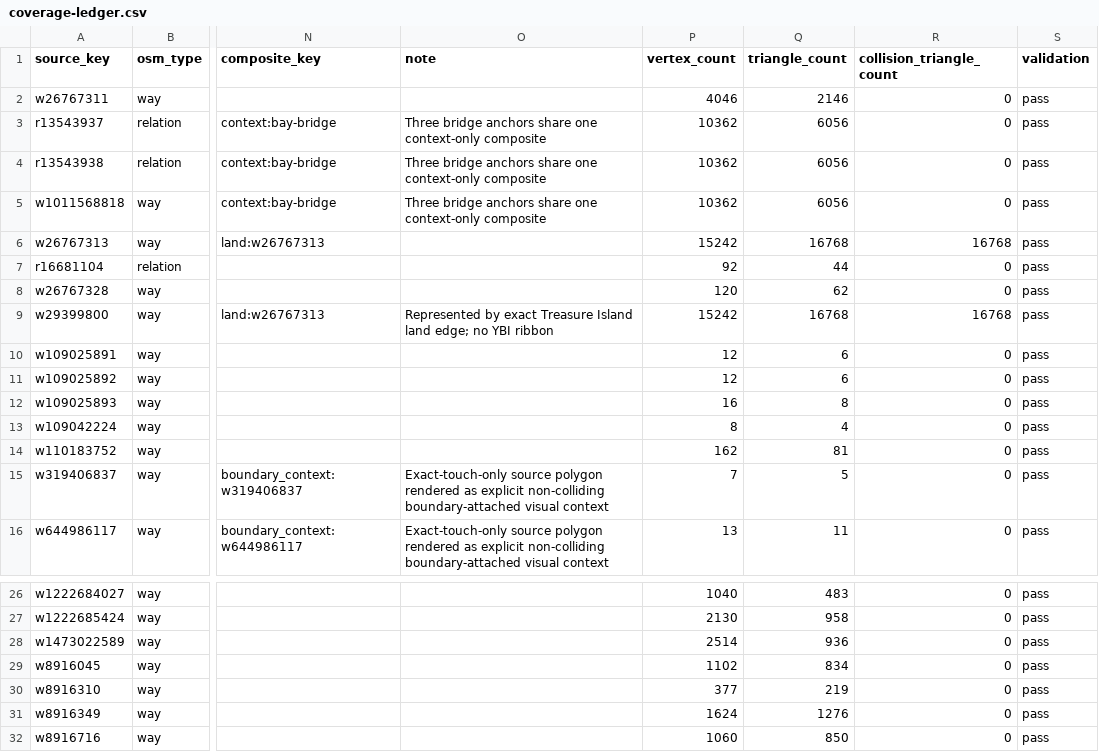
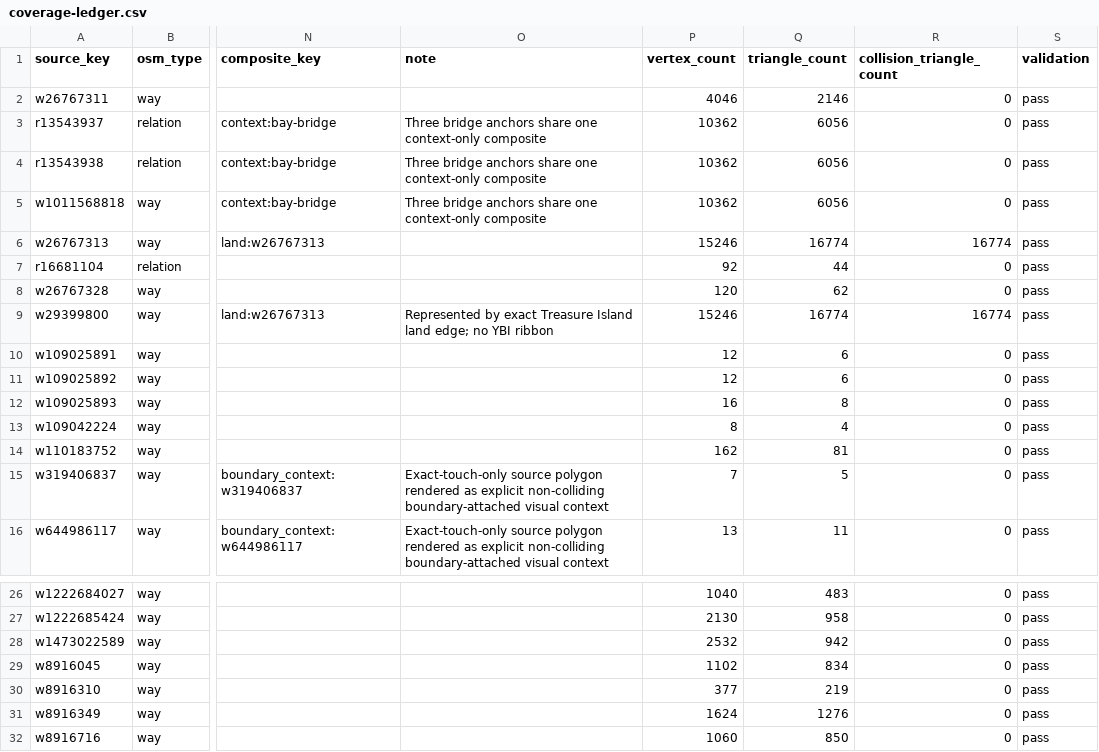
Before and after one commit to pcomans/treasure-island, a CSV file: generated/world/coverage-ledger.csv, drawn as a sheet; only a part is shown, gaps mark what is left out; the diff names each change by its address in the sheet, - before the commit and + after, or states it on an @@ line.

```diff
--- a/generated/world/coverage-ledger.csv
+++ b/generated/world/coverage-ledger.csv
-P6 (vertex_count): 15242
+P6 (vertex_count): 15246
-Q6 (triangle_count): 16768
+Q6 (triangle_count): 16774
-R6 (collision_triangle_count): 16768
+R6 (collision_triangle_count): 16774
-P9 (vertex_count): 15242
+P9 (vertex_count): 15246
-Q9 (triangle_count): 16768
+Q9 (triangle_count): 16774
-R9 (collision_triangle_count): 16768
+R9 (collision_triangle_count): 16774
-P28 (vertex_count): 2514
+P28 (vertex_count): 2532
-Q28 (triangle_count): 936
+Q28 (triangle_count): 942
```
Also changed, not shown: 37 other files.
